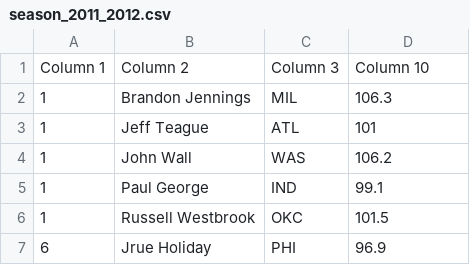
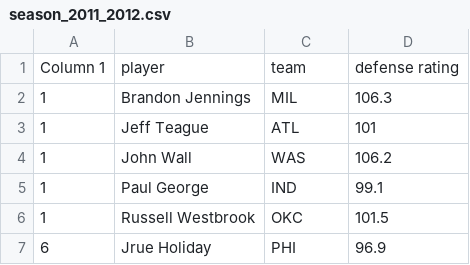
Before and after one commit to jake-garnier/COGS108Project, a CSV file: defense stats/season_2011_2012.csv, drawn as a sheet; only a part is shown.

```diff
--- a/defense stats/season_2011_2012.csv
+++ b/defense stats/season_2011_2012.csv
@@ -1,2 +1,2 @@
-Column 1,Column 2,Column 3,Column 10
+Column 1,player,team,defense rating
 1,Brandon Jennings,MIL,106.3
```
Also changed, not shown: 1 other file.
